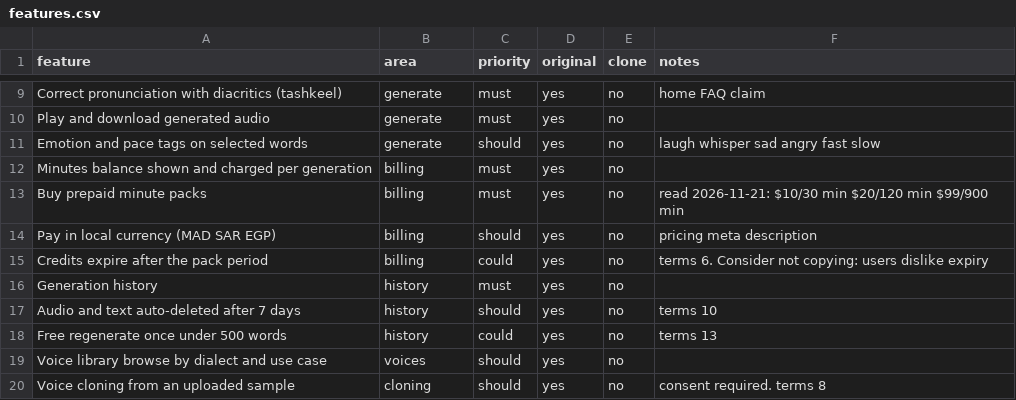
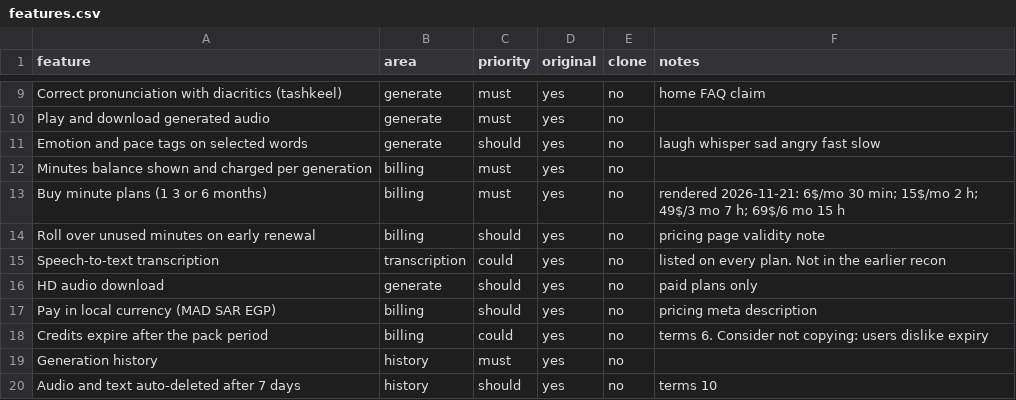
Before and after one commit to itech327/my, a CSV file: replica/features.csv, drawn as a sheet; only a part is shown, gaps mark what is left out; the shorter side is filled out with more unchanged rows.

```diff
--- a/replica/features.csv
+++ b/replica/features.csv
@@ -12,3 +12,6 @@ Emotion and pace tags on selected words,generate,should,yes,no,laugh whisper sad
 Minutes balance shown and charged per generation,billing,must,yes,no,
-Buy prepaid minute packs,billing,must,yes,no,read 2026-11-21: $10/30 min $20/120 min $99/900 min
+Buy minute plans (1 3 or 6 months),billing,must,yes,no,rendered 2026-11-21: 6$/mo 30 min; 15$/mo 2 h; 49$/3 mo 7 h; 69$/6 mo 15 h
+Roll over unused minutes on early renewal,billing,should,yes,no,pricing page validity note
+Speech-to-text transcription,transcription,could,yes,no,listed on every plan. Not in the earlier recon
+HD audio download,generate,should,yes,no,paid plans only
 Pay in local currency (MAD SAR EGP),billing,should,yes,no,pricing meta description
```
Also changed, not shown: 17 other files.
